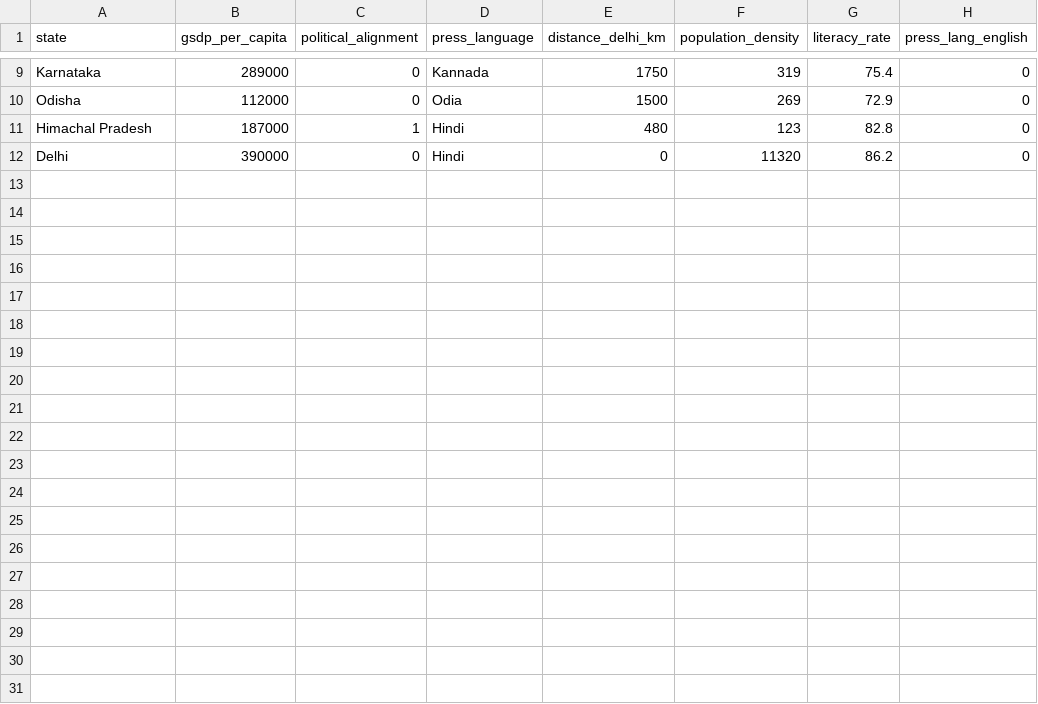
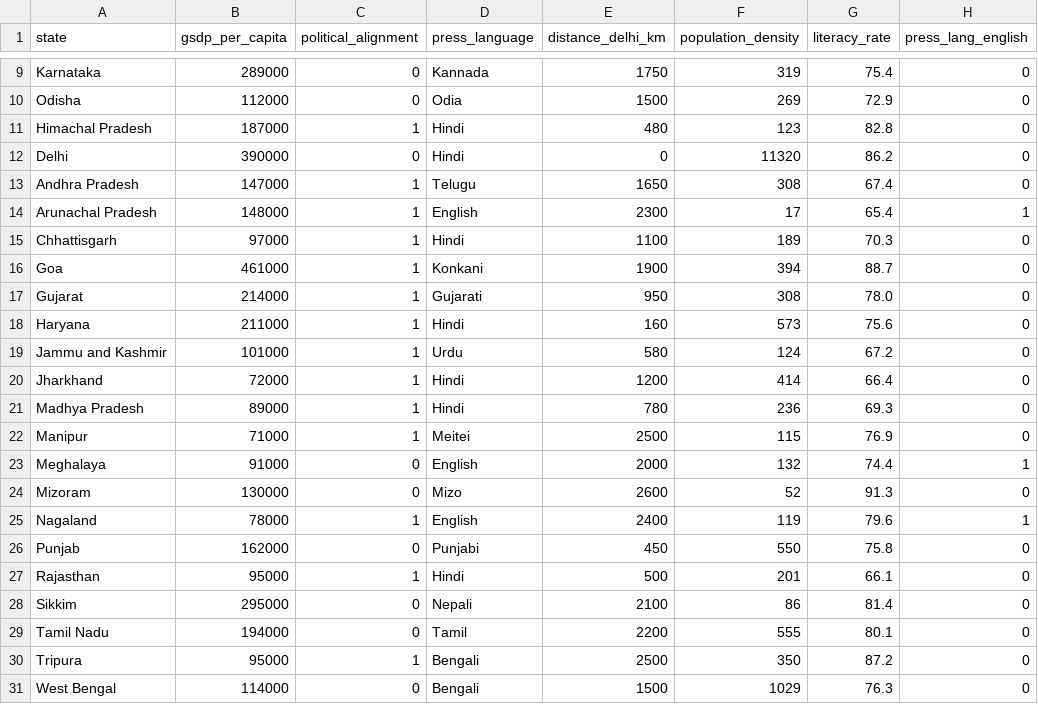
Before and after one commit to apoorv-tiwari0/CVND, a CSV file: data/state_covariates.csv, drawn as a sheet; only a part is shown, gaps mark what is left out; the diff names each change by its address in the sheet, - before the commit and + after, or states it on an @@ line.

```diff
--- a/data/state_covariates.csv
+++ b/data/state_covariates.csv
+row 13: Andhra Pradesh | 147000 | 1 | Telugu | 1650 | 308 | 67.4 | 0
+row 14: Arunachal Pradesh | 148000 | 1 | English | 2300 | 17 | 65.4 | 1
+row 15: Chhattisgarh | 97000 | 1 | Hindi | 1100 | 189 | 70.3 | 0
+row 16: Goa | 461000 | 1 | Konkani | 1900 | 394 | 88.7 | 0
+row 17: Gujarat | 214000 | 1 | Gujarati | 950 | 308 | 78.0 | 0
+row 18: Haryana | 211000 | 1 | Hindi | 160 | 573 | 75.6 | 0
+row 19: Jammu and Kashmir | 101000 | 1 | Urdu | 580 | 124 | 67.2 | 0
+row 20: Jharkhand | 72000 | 1 | Hindi | 1200 | 414 | 66.4 | 0
+row 21: Madhya Pradesh | 89000 | 1 | Hindi | 780 | 236 | 69.3 | 0
+row 22: Manipur | 71000 | 1 | Meitei | 2500 | 115 | 76.9 | 0
+row 23: Meghalaya | 91000 | 0 | English | 2000 | 132 | 74.4 | 1
+row 24: Mizoram | 130000 | 0 | Mizo | 2600 | 52 | 91.3 | 0
+row 25: Nagaland | 78000 | 1 | English | 2400 | 119 | 79.6 | 1
+row 26: Punjab | 162000 | 0 | Punjabi | 450 | 550 | 75.8 | 0
+row 27: Rajasthan | 95000 | 1 | Hindi | 500 | 201 | 66.1 | 0
+row 28: Sikkim | 295000 | 0 | Nepali | 2100 | 86 | 81.4 | 0
+row 29: Tamil Nadu | 194000 | 0 | Tamil | 2200 | 555 | 80.1 | 0
+row 30: Tripura | 95000 | 1 | Bengali | 2500 | 350 | 87.2 | 0
+row 31: West Bengal | 114000 | 0 | Bengali | 1500 | 1029 | 76.3 | 0
```
Also changed, not shown: data/events.csv, 7 other files.
